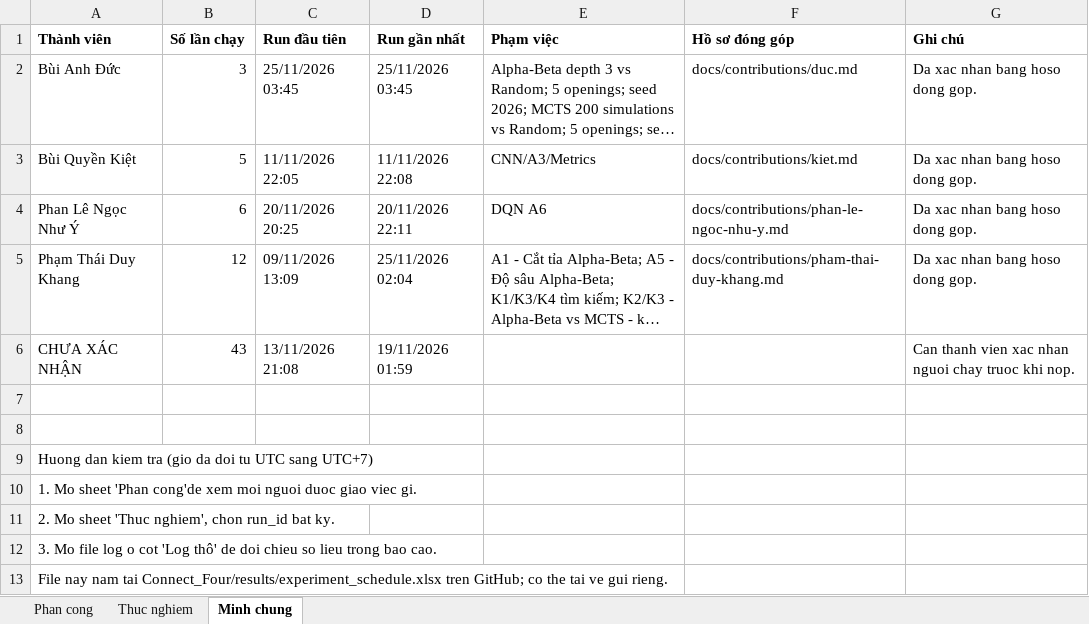
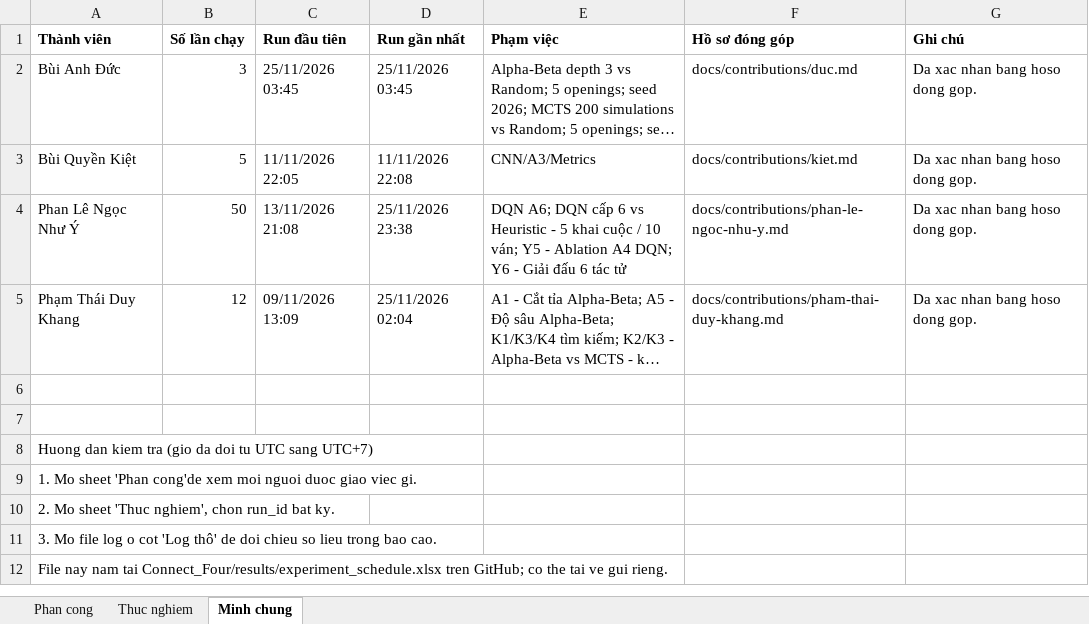
Before and after one commit to dKhangg-kk/Advanced_Artifical_Intelligence, an Excel workbook: Connect_Four/results/experiment_schedule.xlsx, sheet Minh chung, drawn as a sheet; long unchanged cells end in …; values as stored, in another font and other column widths than the file's, no borders; the diff names each change by its address in the sheet, - before the commit and + after, or states it on an @@ line.

```diff
--- a/Connect_Four/results/experiment_schedule.xlsx (sheet Minh chung)
+++ b/Connect_Four/results/experiment_schedule.xlsx (sheet Minh chung)
-B4 (Số lần chạy): 6
+B4 (Số lần chạy): 50
-C4 (Run đầu tiên): 20/11/2026 20:25
+C4 (Run đầu tiên): 13/11/2026 21:08
-D4 (Run gần nhất): 20/11/2026 22:11
+D4 (Run gần nhất): 25/11/2026 23:38
-E4 (Phạm việc): DQN A6
+E4 (Phạm việc): DQN A6; DQN cấp 6 vs Heuristic - 5 khai cuộc / 10 ván; Y5 - Ablation A4 DQN; Y6 - Giải đấu 6 tác tử
-row 6: CHƯA XÁC NHẬN | 43 | 13/11/2026 21:08 | 19/11/2026 01:59 |  |  | Can thanh vien xac nhan nguoi chay truoc khi nop.
```
Also changed, not shown: sheet Thuc nghiem, sheet Phan cong, 6 other files.
